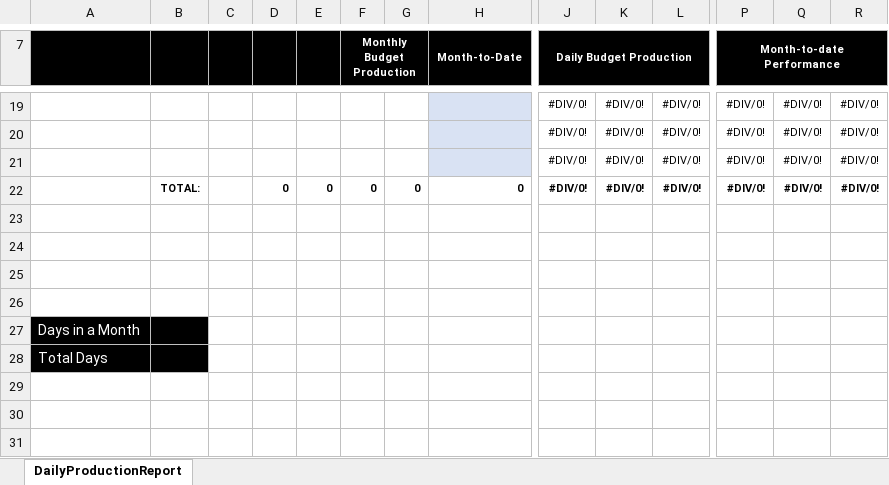
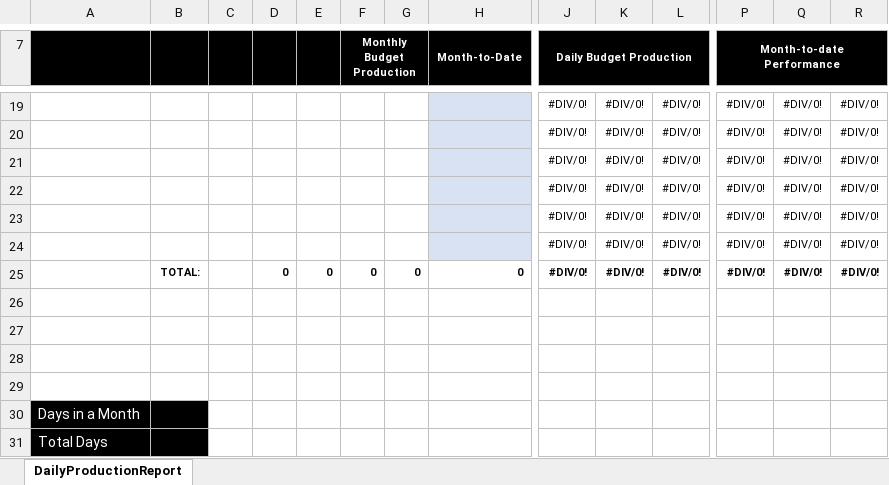
Before and after one commit to hsli2020/solar, an Excel workbook: job/templates/DailyReport-v3.xlsx, sheet DailyProductionReport, drawn as a sheet; only a part is shown, gaps mark what is left out; values as stored, in another font and other column widths than the file's, no borders; rows hold the shown columns only; the diff names each change by its address in the sheet, - before the commit and + after, or states it on an @@ line.

Commit message:
daily-report execel template update

```diff
--- a/job/templates/DailyReport-v3.xlsx (sheet DailyProductionReport)
+++ b/job/templates/DailyReport-v3.xlsx (sheet DailyProductionReport)
+row 22:  |  |  |  |  |  |  |  | #DIV/0! | #DIV/0! | #DIV/0! | #DIV/0! | #DIV/0! | #DIV/0!
+row 23:  |  |  |  |  |  |  |  | #DIV/0! | #DIV/0! | #DIV/0! | #DIV/0! | #DIV/0! | #DIV/0!
+row 24:  |  |  |  |  |  |  |  | #DIV/0! | #DIV/0! | #DIV/0! | #DIV/0! | #DIV/0! | #DIV/0!
```
Also changed, not shown: 1 other file.
